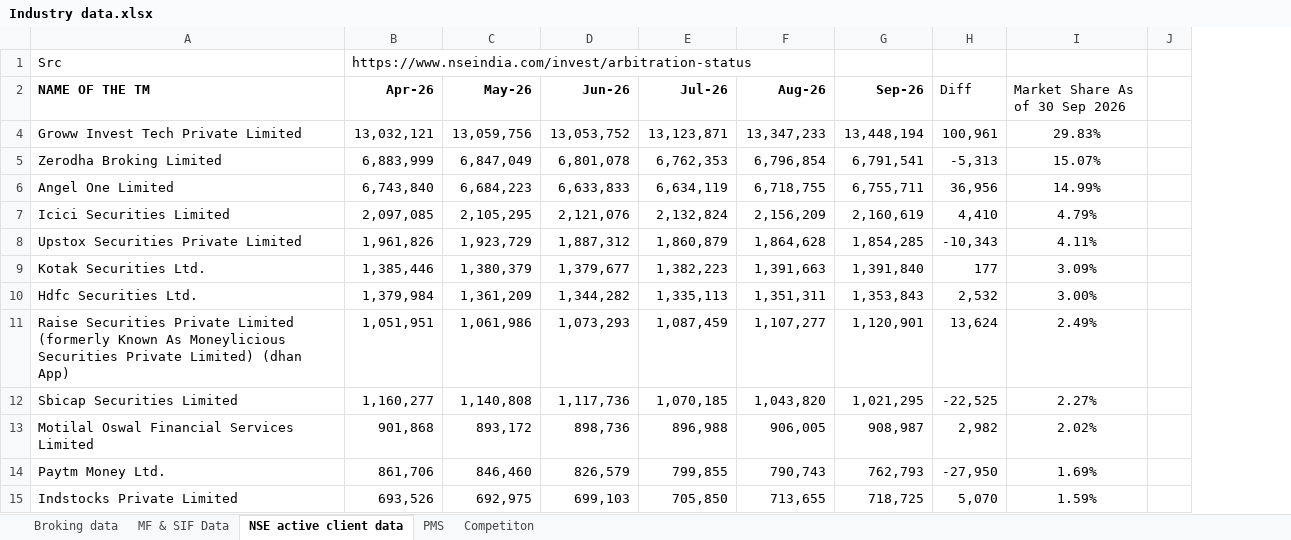
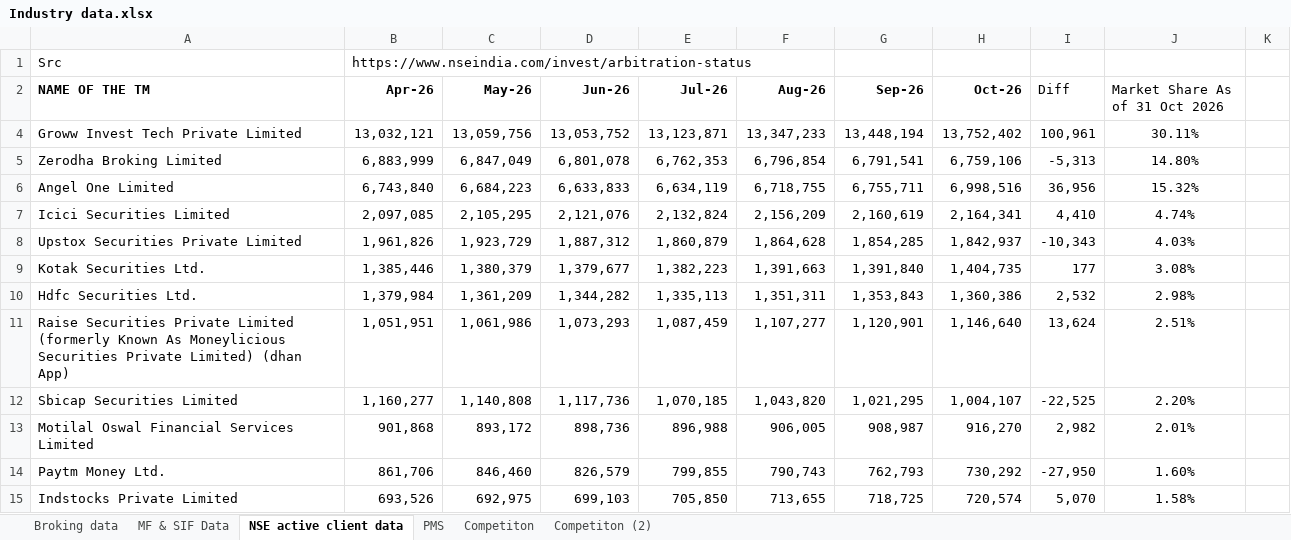
Before and after one commit to ss-bfsl/Strategy-Tool, an Excel workbook: Industry data.xlsx, sheet NSE active client data, drawn as a sheet; only a part is shown; values as stored, in another font and other column widths than the file's, no borders; conditional formats not drawn; removed rows and columns are numbered as before the commit, all else as after; the diff names each change by its address in the sheet, - before the commit and + after, or states it on an @@ line.

Commit message:
Refresh dashboard data from updated workbook

```diff
--- a/Industry data.xlsx (sheet NSE active client data)
+++ b/Industry data.xlsx (sheet NSE active client data)
+sheet tab: Competiton (2)
+column H (Oct-26), rows 4-15: 13,752,402 | 6,759,106 | 6,998,516 | 2,164,341 | 1,842,937 | 1,404,735 | 1,360,386 | 1,146,640 | 1,004,107 | 916,270 | 730,292 | 720,574
-column I (Market Share As of 30 Sep 2026), rows 4-15: 29.83% | 15.07% | 14.99% | 4.79% | 4.11% | 3.09% | 3.00% | 2.49% | 2.27% | 2.02% | 1.69% | 1.59%
-column J, empty
+column J (Market Share As of 31 Oct 2026), rows 4-15: 30.11% | 14.80% | 15.32% | 4.74% | 4.03% | 3.08% | 2.98% | 2.51% | 2.20% | 2.01% | 1.60% | 1.58%
+column K, empty
```
Also changed, not shown: sheet Competiton, sheet MF & SIF Data, sheet Broking data, formulas that keep their value, hidden cells, 2 other files.
